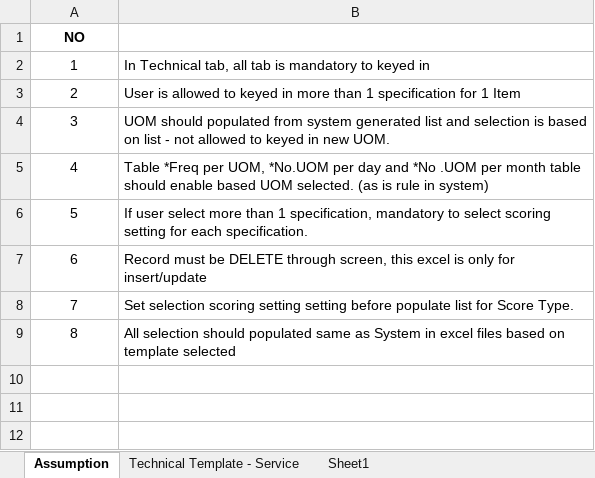
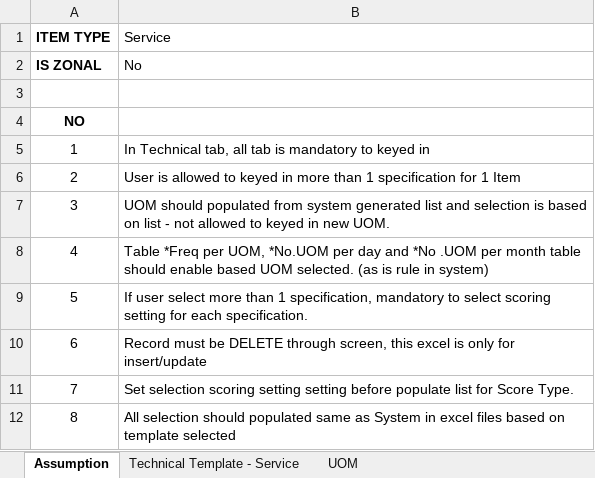
Before and after one commit to cdcscmdeveloper/liferay-plugins-sdk-6.1.1, an Excel workbook: portlets/NGeP-portlet/docroot/excelUpload/Technical Specification Template Non Zonal (Service).xlsm, sheet Assumption, drawn as a sheet; values as stored, in another font and other column widths than the file's, no borders; the diff names each change by its address in the sheet, - before the commit and + after, or states it on an @@ line.

```diff
--- a/portlets/NGeP-portlet/docroot/excelUpload/Technical Specification Template Non Zonal (Service).xlsm (sheet Assumption)
+++ b/portlets/NGeP-portlet/docroot/excelUpload/Technical Specification Template Non Zonal (Service).xlsm (sheet Assumption)
-sheet tab: Sheet1
+sheet tab: UOM
+row 1: ITEM TYPE | Service
+row 2: IS ZONAL | No
+row 3: (empty)
```
Also changed, not shown: sheet Technical Template - Service.
